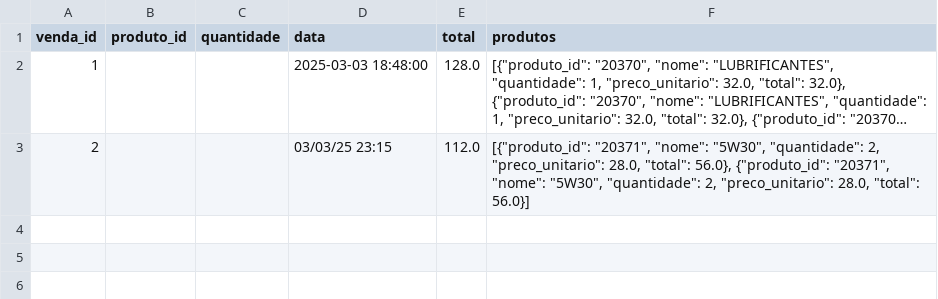
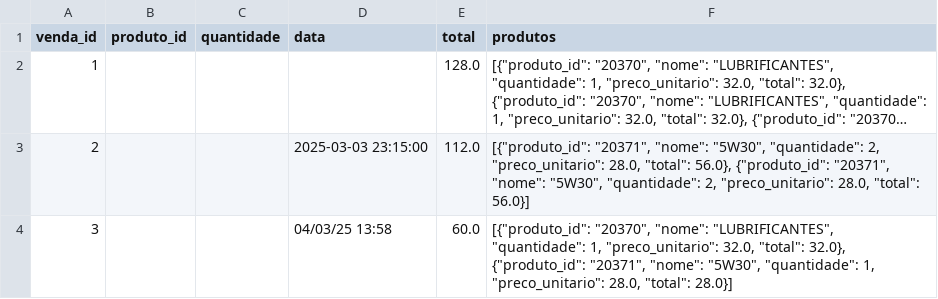
Before and after one commit to Degan906/Estoque2, a CSV file: vendas.csv, drawn as a sheet; long unchanged cells end in …; the diff names each change by its address in the sheet, - before the commit and + after, or states it on an @@ line.

Commit message:
Atualizando vendas.csv

```diff
--- a/vendas.csv
+++ b/vendas.csv
-D2 (data): 2025-03-03 18:48:00
+D2 (data): (empty)
-D3 (data): 03/03/25 23:15
+D3 (data): 2025-03-03 23:15:00
+row 4: 3 |  |  | 04/03/25 13:58 | 60.0 | [{"produto_id": "20370", "nome": "LUBRIFICANTES", "quantidade": 1, "preco_unitario": 32.0, "total": 32.0}, {"produto_id": "20371", "nome": "5W30", "quantidade": 1, "preco_unitario": 28.0, "total": 28.0}]
```
